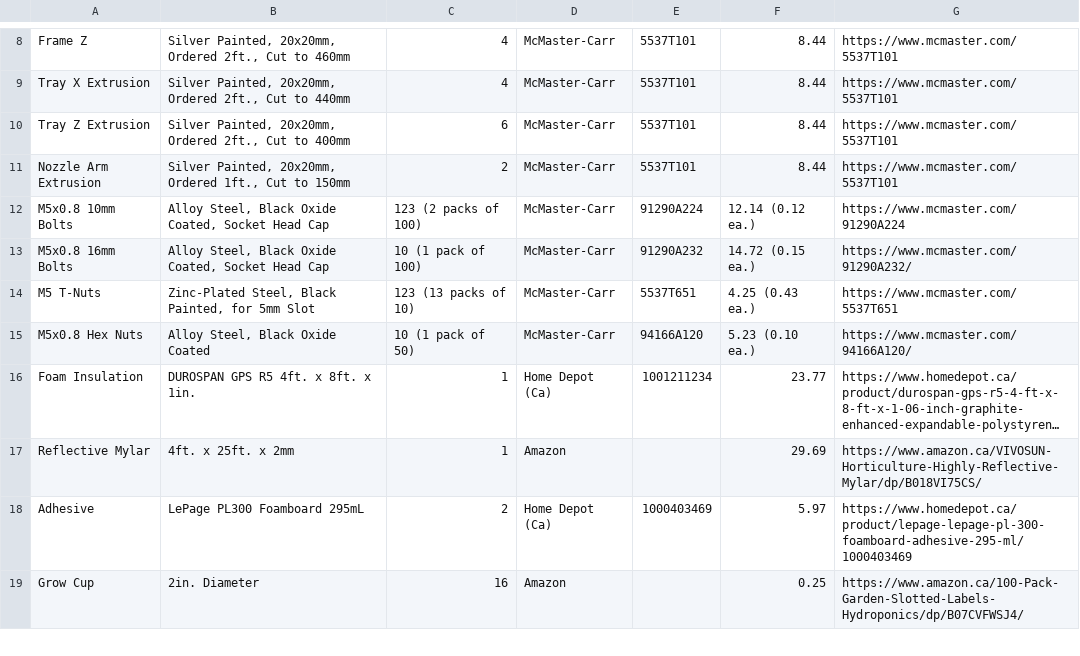
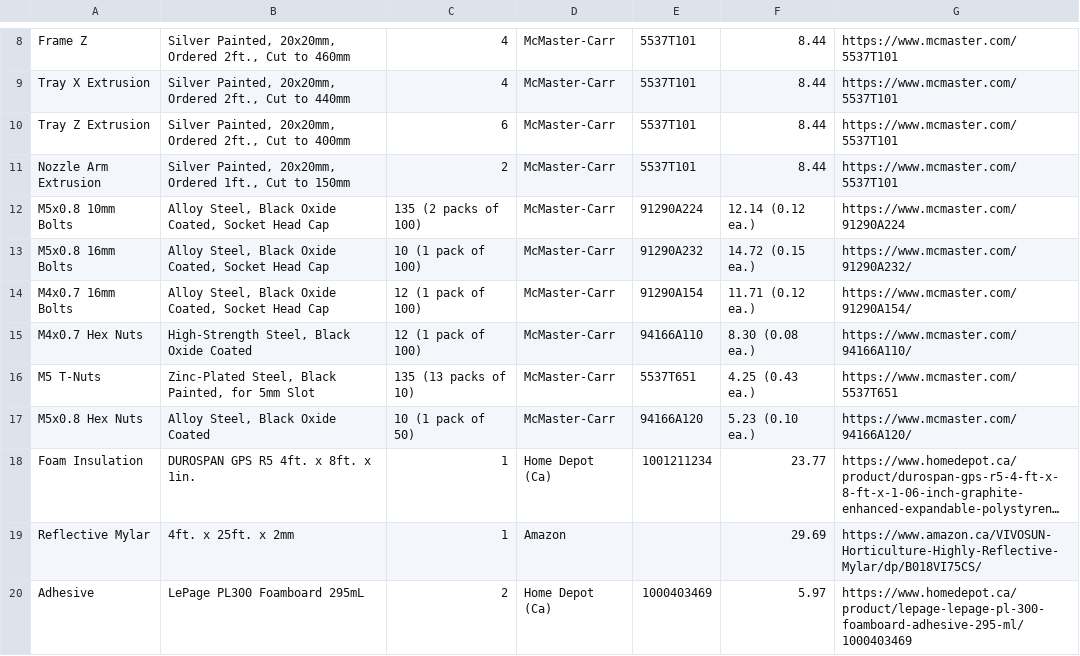
Before and after one commit to PeaPodTechnologies/PeaPod, a CSV file: deliverables/housing/housing_bom_purchase.csv, drawn as a sheet; only a part is shown, gaps mark what is left out; the shorter side is filled out with more unchanged rows; long unchanged cells end in ….

```diff
--- a/deliverables/housing/housing_bom_purchase.csv
+++ b/deliverables/housing/housing_bom_purchase.csv
@@ -11,5 +11,7 @@ Tray Z Extrusion        ,"Silver Painted, 20x20mm, Ordered 2ft., Cut to 400mm" ,
 Nozzle Arm Extrusion    ,"Silver Painted, 20x20mm, Ordered 1ft., Cut to 150mm" ,2                    ,McMaster-Carr   ,5537T101             ,8.44             ,https://www.mcmaster.com/5537T101
-M5x0.8 10mm Bolts       ,"Alloy Steel, Black Oxide Coated, Socket Head Cap"    ,123 (2 packs of 100) ,McMaster-Carr   ,91290A224            ,12.14 (0.12 ea.) ,https://www.mcmaster.com/91290A224
+M5x0.8 10mm Bolts       ,"Alloy Steel, Black Oxide Coated, Socket Head Cap"    ,135 (2 packs of 100) ,McMaster-Carr   ,91290A224            ,12.14 (0.12 ea.) ,https://www.mcmaster.com/91290A224
 M5x0.8 16mm Bolts       ,"Alloy Steel, Black Oxide Coated, Socket Head Cap"    ,10 (1 pack of 100)   ,McMaster-Carr   ,91290A232            ,14.72 (0.15 ea.) ,https://www.mcmaster.com/91290A232/
-M5 T-Nuts               ,"Zinc-Plated Steel, Black Painted, for 5mm Slot"      ,123 (13 packs of 10) ,McMaster-Carr   ,5537T651             ,4.25 (0.43 ea.)  ,https://www.mcmaster.com/5537T651
+M4x0.7 16mm Bolts       ,"Alloy Steel, Black Oxide Coated, Socket Head Cap"    ,12 (1 pack of 100)   ,McMaster-Carr   ,91290A154            ,11.71 (0.12 ea.) ,https://www.mcmaster.com/91290A154/
+M4x0.7 Hex Nuts         ,"High-Strength Steel, Black Oxide Coated"             ,12 (1 pack of 100)   ,McMaster-Carr   ,94166A110            ,8.30 (0.08 ea.)  ,https://www.mcmaster.com/94166A110/
+M5 T-Nuts               ,"Zinc-Plated Steel, Black Painted, for 5mm Slot"      ,135 (13 packs of 10) ,McMaster-Carr   ,5537T651             ,4.25 (0.43 ea.)  ,https://www.mcmaster.com/5537T651
 M5x0.8 Hex Nuts         ,"Alloy Steel, Black Oxide Coated"                     ,10 (1 pack of 50)    ,McMaster-Carr   ,94166A120            ,5.23 (0.10 ea.)  ,https://www.mcmaster.com/94166A120/
```
Also changed, not shown: deliverables/housing/housing_bom_fabrication.csv, 2 other files.
